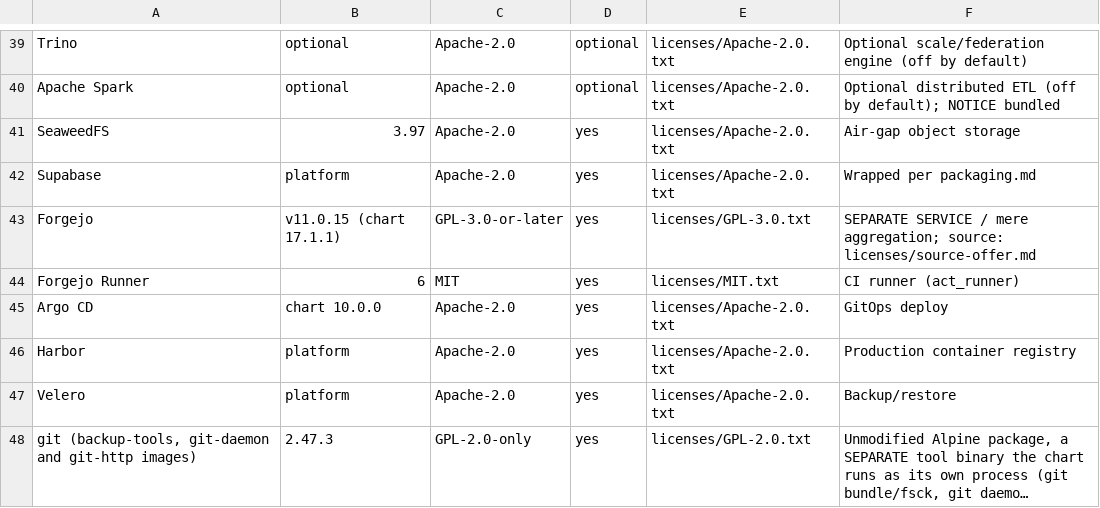
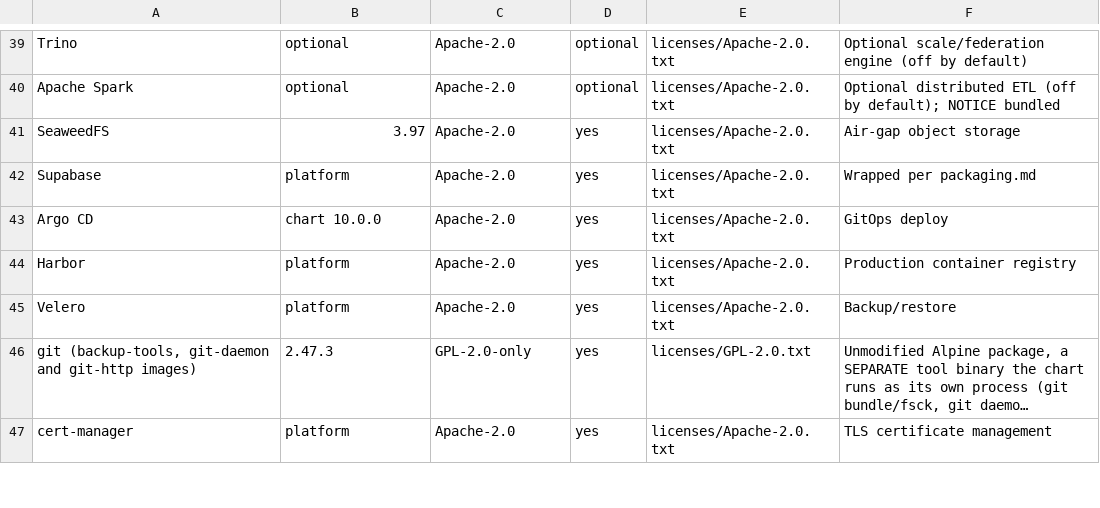
Before and after one commit to Data-Masterclass/sovereign-agentic-os, a TSV file: licenses/components.tsv, drawn as a sheet; only a part is shown, gaps mark what is left out; the shorter side is filled out with more unchanged rows; long unchanged cells end in …; the diff names each change by its address in the sheet, - before the commit and + after, or states it on an @@ line.

```diff
--- a/licenses/components.tsv
+++ b/licenses/components.tsv
-row 43: Forgejo | v11.0.15 (chart 17.1.1) | GPL-3.0-or-later | yes | licenses/GPL-3.0.txt | SEPARATE SERVICE / mere aggregation; source: licenses/source-offer.md
-row 44: Forgejo Runner | 6 | MIT | yes | licenses/MIT.txt | CI runner (act_runner)
```
Also changed, not shown: 8 other files.
